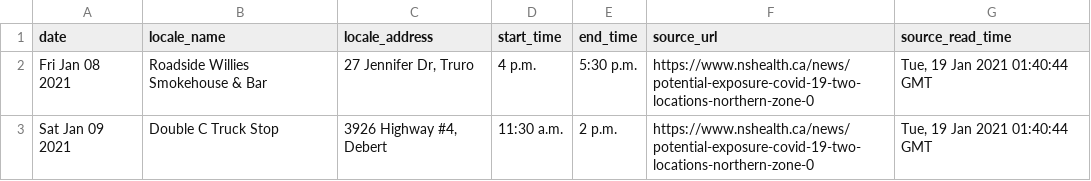
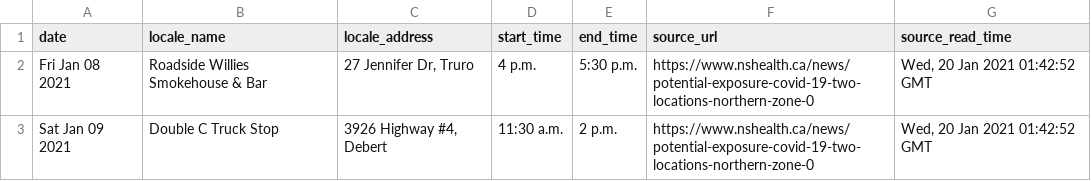
Before and after one commit to jeffandersen/nshealth-archive, a CSV file: data/csv/monday-january-18-2021-0630pm.csv, drawn as a sheet.

Commit message:
Update data archive

```diff
--- a/data/csv/monday-january-18-2021-0630pm.csv
+++ b/data/csv/monday-january-18-2021-0630pm.csv
@@ -1,3 +1,3 @@
 date,locale_name,locale_address,start_time,end_time,source_url,source_read_time
-Fri Jan 08 2021,Roadside Willies Smokehouse & Bar,"27 Jennifer Dr, Truro",4 p.m.,5:30 p.m.,https://www.nshealth.ca/news/potential-exposure-covid-19-two-locations-northern-zone-0,"Tue, 19 Jan 2021 01:40:44 GMT"
-Sat Jan 09 2021,Double C Truck Stop,"3926 Highway #4, Debert",11:30 a.m.,2 p.m.,https://www.nshealth.ca/news/potential-exposure-covid-19-two-locations-northern-zone-0,"Tue, 19 Jan 2021 01:40:44 GMT"
+Fri Jan 08 2021,Roadside Willies Smokehouse & Bar,"27 Jennifer Dr, Truro",4 p.m.,5:30 p.m.,https://www.nshealth.ca/news/potential-exposure-covid-19-two-locations-northern-zone-0,"Wed, 20 Jan 2021 01:42:52 GMT"
+Sat Jan 09 2021,Double C Truck Stop,"3926 Highway #4, Debert",11:30 a.m.,2 p.m.,https://www.nshealth.ca/news/potential-exposure-covid-19-two-locations-northern-zone-0,"Wed, 20 Jan 2021 01:42:52 GMT"
```
Also changed, not shown: 1 other file.
